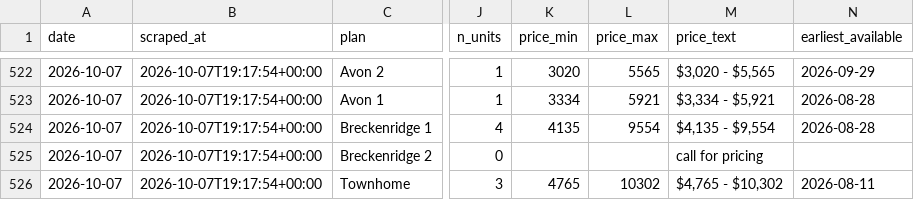
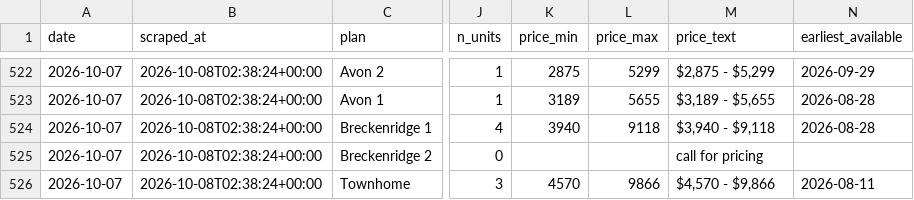
Before and after one commit to sharkweekshane/bell-rent-watch, a CSV file: data/prices.csv, drawn as a sheet; only a part is shown, gaps mark what is left out; the diff covers the shown part only; the diff names each change by its address in the sheet, - before the commit and + after, or states it on an @@ line.

```diff
--- a/data/prices.csv
+++ b/data/prices.csv
-B522:B526 (scraped_at): 2026-10-07T19:17:54+00:00
+B522:B526 (scraped_at): 2026-10-08T02:38:24+00:00
-K522 (price_min): 3020
+K522 (price_min): 2875
-L522 (price_max): 5565
+L522 (price_max): 5299
-M522 (price_text): $3,020 - $5,565
+M522 (price_text): $2,875 - $5,299
-K523 (price_min): 3334
+K523 (price_min): 3189
-L523 (price_max): 5921
+L523 (price_max): 5655
-M523 (price_text): $3,334 - $5,921
+M523 (price_text): $3,189 - $5,655
-K524 (price_min): 4135
+K524 (price_min): 3940
-L524 (price_max): 9554
+L524 (price_max): 9118
-M524 (price_text): $4,135 - $9,554
+M524 (price_text): $3,940 - $9,118
-K526 (price_min): 4765
+K526 (price_min): 4570
-L526 (price_max): 10302
+L526 (price_max): 9866
-M526 (price_text): $4,765 - $10,302
+M526 (price_text): $4,570 - $9,866
```
Also changed, not shown: 46 edited cells elsewhere in this file, data/units.csv, 1 other file.
